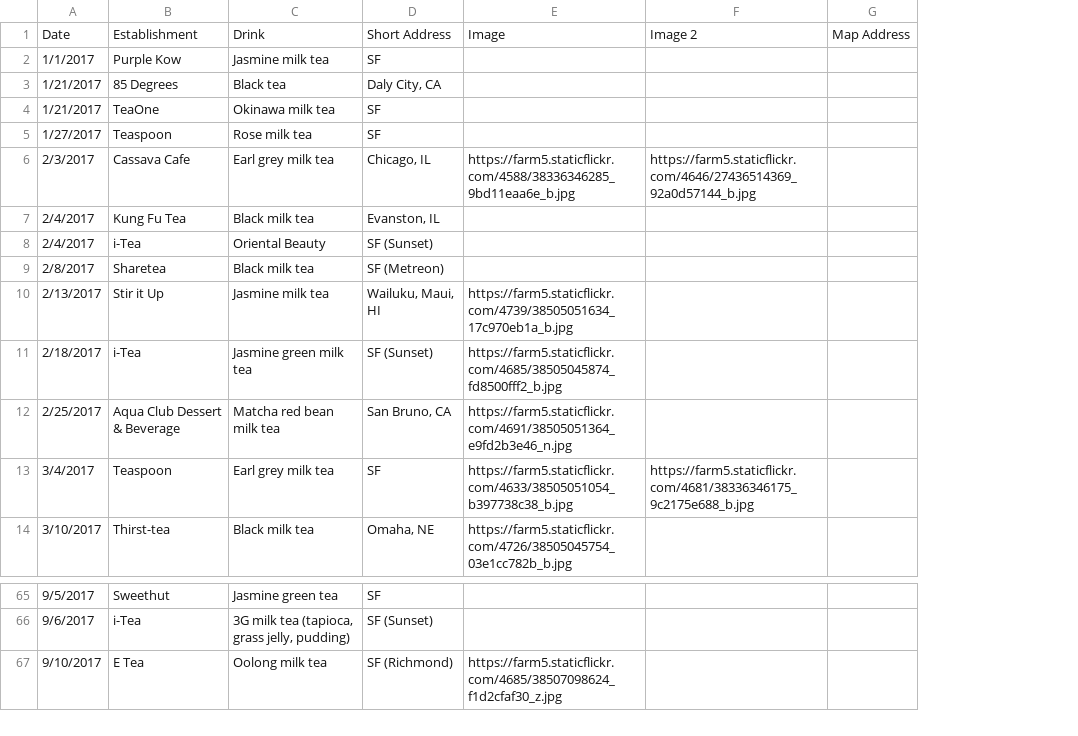
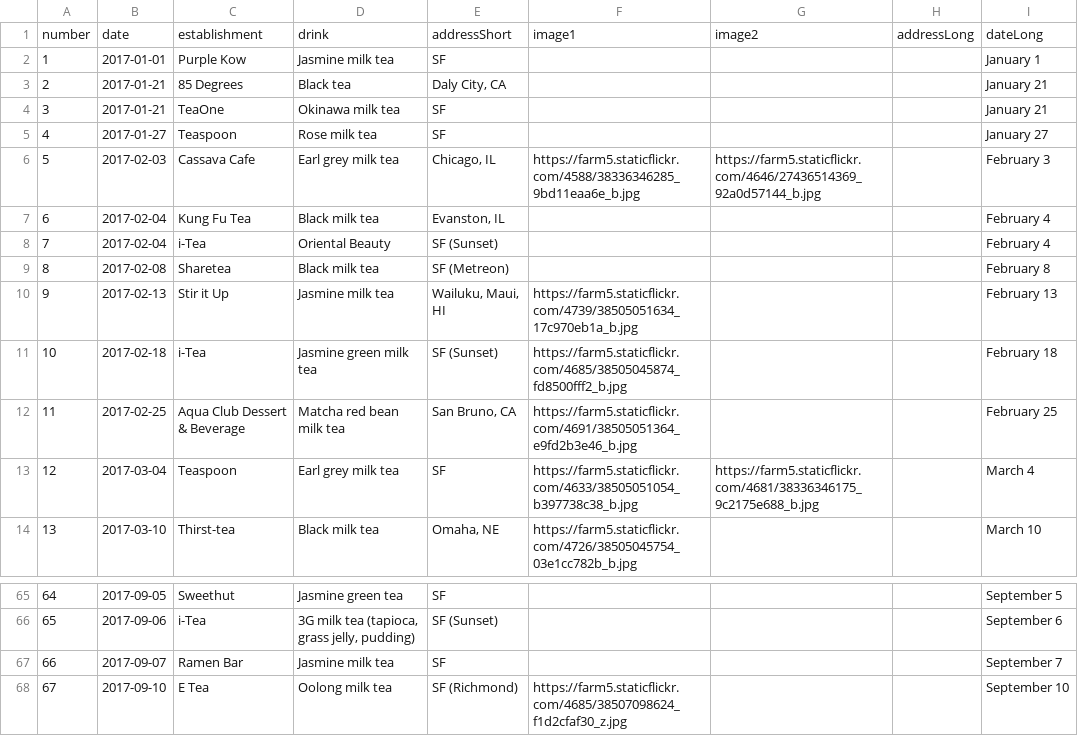
Before and after one commit to heyplayagee/heyplayagee.github.io, a CSV file: tapiocount_sheet.csv, drawn as a sheet; only a part is shown, gaps mark what is left out; removed rows and columns are numbered as before the commit, all else as after; the diff names each change by its address in the sheet, - before the commit and + after, or states it on an @@ line.

Commit message:
Completed tapiocount page
- Updated gallery sorting options
- Cosmetic changes in CSS
- Added tapiocount link to homepage

```diff
--- a/tapiocount_sheet.csv
+++ b/tapiocount_sheet.csv
-column A, rows 2-14: 1/1/2017 | 1/21/2017 | 1/21/2017 | 1/27/2017 | 2/3/2017 | 2/4/2017 | 2/4/2017 | 2/8/2017 | 2/13/2017 | 2/18/2017 | 2/25/2017 | 3/4/2017 | 3/10/2017; rows 65-67: 9/5/2017 | 9/6/2017 | 9/10/2017
+column A, rows 2-14: 1 | 2 | 3 | 4 | 5 | 6 | 7 | 8 | 9 | 10 | 11 | 12 | 13; rows 65-66: 64 | 65; row 68: 67
+column B, rows 2-14: 2017-01-01 | 2017-01-21 | 2017-01-21 | 2017-01-27 | 2017-02-03 | 2017-02-04 | 2017-02-04 | 2017-02-08 | 2017-02-13 | 2017-02-18 | 2017-02-25 | 2017-03-04 | 2017-03-10; rows 65-66: 2017-09-05 | 2017-09-06; row 68: 2017-09-10
-column G, empty
+column H, empty
+column I, rows 2-14: January 1 | January 21 | January 21 | January 27 | February 3 | February 4 | February 4 | February 8 | February 13 | February 18 | February 25 | March 4 | March 10; rows 65-66: September 5 | September 6; row 68: September 10
-row 1: Date | Establishment | Drink | Short Address | Image | Image 2 | Map Address
+row 1: number | date | establishment | drink | addressShort | image1 | image2 | addressLong | dateLong
-F12: https://farm5.staticflickr.com/4691/38505051364_e9fd2b3e46_n.jpg
+F12: https://farm5.staticflickr.com/4691/38505051364_e9fd2b3e46_b.jpg
+row 67: 66 | 2017-09-07 | Ramen Bar | Jasmine milk tea | SF |  |  |  | September 7
```
Also changed, not shown: 7 other files.
